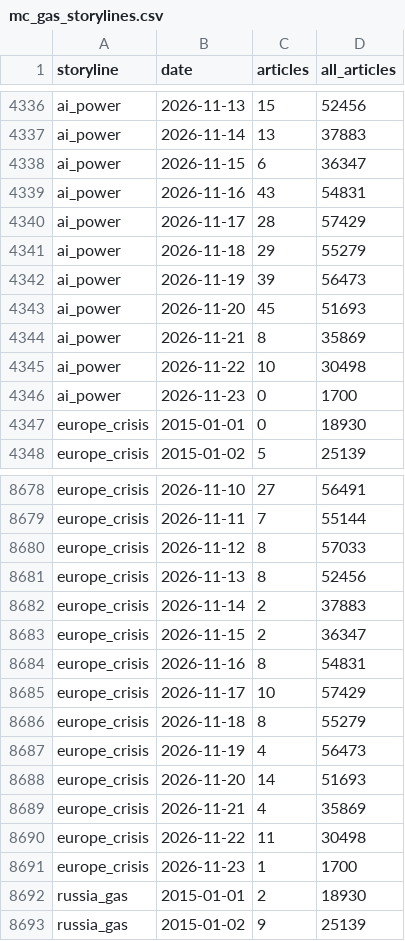
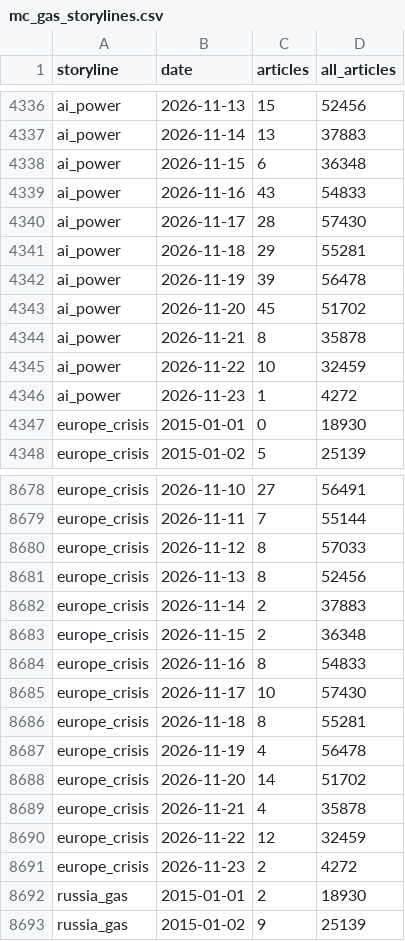
Before and after one commit to lukehamiltn/oil-tracker, a CSV file: news_data/mc_gas_storylines.csv, drawn as a sheet; only a part is shown, gaps mark what is left out; the diff covers the shown part only.

```diff
--- a/news_data/mc_gas_storylines.csv
+++ b/news_data/mc_gas_storylines.csv
@@ -4337,11 +4337,11 @@ ai_power,2026-11-13,15,52456
 ai_power,2026-11-14,13,37883
-ai_power,2026-11-15,6,36347
-ai_power,2026-11-16,43,54831
-ai_power,2026-11-17,28,57429
-ai_power,2026-11-18,29,55279
-ai_power,2026-11-19,39,56473
-ai_power,2026-11-20,45,51693
-ai_power,2026-11-21,8,35869
-ai_power,2026-11-22,10,30498
-ai_power,2026-11-23,0,1700
+ai_power,2026-11-15,6,36348
+ai_power,2026-11-16,43,54833
+ai_power,2026-11-17,28,57430
+ai_power,2026-11-18,29,55281
+ai_power,2026-11-19,39,56478
+ai_power,2026-11-20,45,51702
+ai_power,2026-11-21,8,35878
+ai_power,2026-11-22,10,32459
+ai_power,2026-11-23,1,4272
 europe_crisis,2015-01-01,0,18930
@@ -8682,11 +8682,11 @@ europe_crisis,2026-11-13,8,52456
 europe_crisis,2026-11-14,2,37883
-europe_crisis,2026-11-15,2,36347
-europe_crisis,2026-11-16,8,54831
-europe_crisis,2026-11-17,10,57429
-europe_crisis,2026-11-18,8,55279
-europe_crisis,2026-11-19,4,56473
-europe_crisis,2026-11-20,14,51693
-europe_crisis,2026-11-21,4,35869
-europe_crisis,2026-11-22,11,30498
-europe_crisis,2026-11-23,1,1700
+europe_crisis,2026-11-15,2,36348
+europe_crisis,2026-11-16,8,54833
+europe_crisis,2026-11-17,10,57430
+europe_crisis,2026-11-18,8,55281
+europe_crisis,2026-11-19,4,56478
+europe_crisis,2026-11-20,14,51702
+europe_crisis,2026-11-21,4,35878
+europe_crisis,2026-11-22,12,32459
+europe_crisis,2026-11-23,2,4272
 russia_gas,2015-01-01,2,18930
```
Also changed, not shown: 27 edited cells elsewhere in this file, news_data/curve.csv, news_data/feeds/2026-11.csv, 3 other files.
